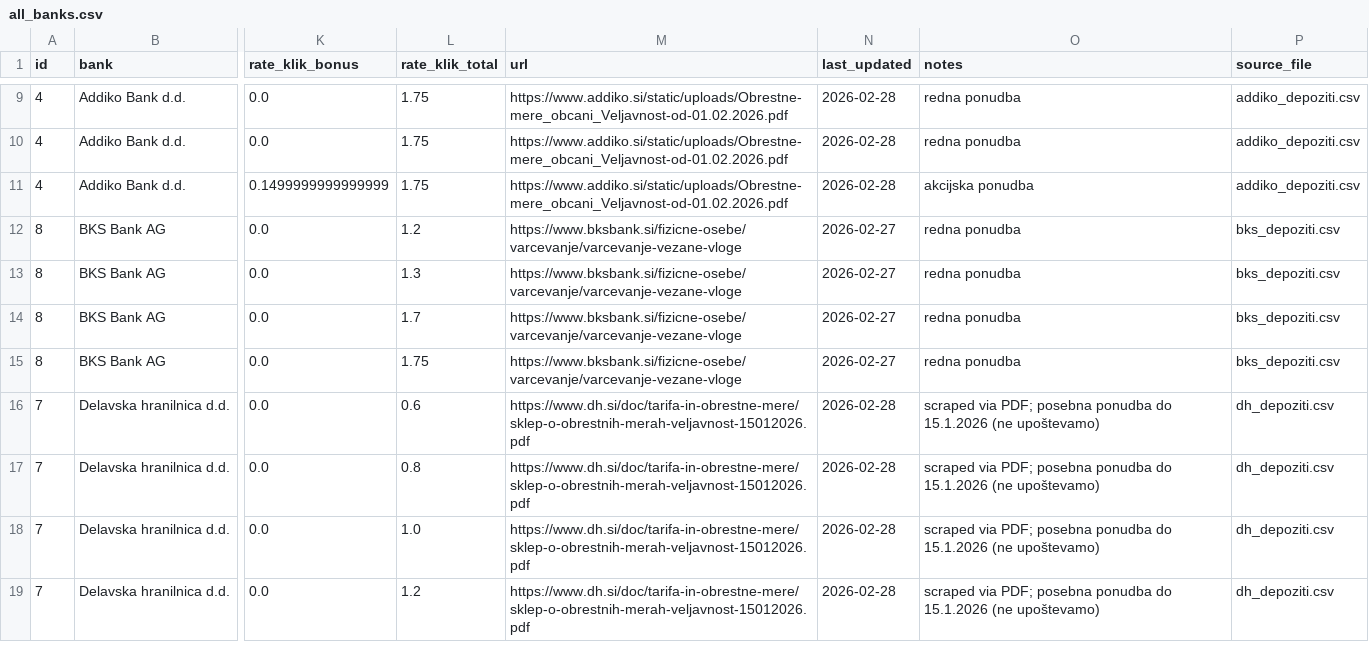
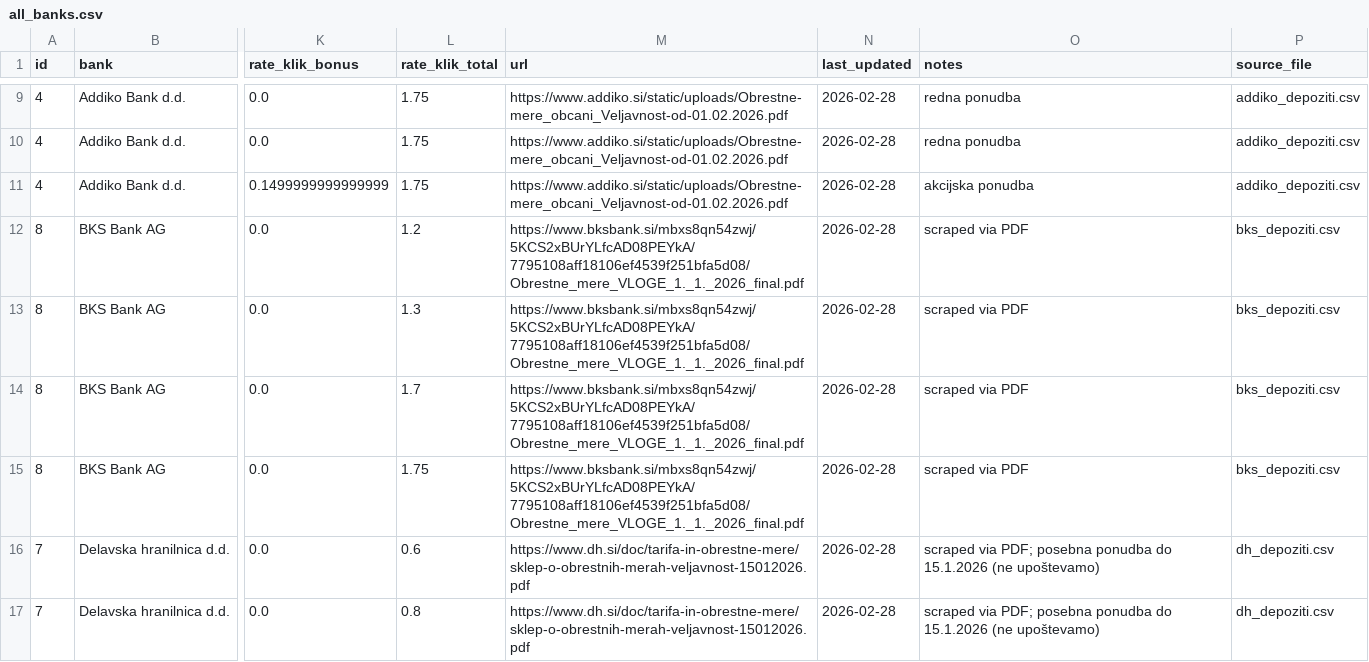
Before and after one commit to sigisitar30/FinPortal.si, a CSV file: Podatki bank/all_banks.csv, drawn as a sheet; only a part is shown, gaps mark what is left out; the shorter side is filled out with more unchanged rows; the diff names each change by its address in the sheet, - before the commit and + after, or states it on an @@ line.

```diff
--- a/Podatki bank/all_banks.csv
+++ b/Podatki bank/all_banks.csv
-M12:M15 (url): https://www.bksbank.si/fizicne-osebe/varcevanje/varcevanje-vezane-vloge
+M12:M15 (url): https://www.bksbank.si/mbxs8qn54zwj/5KCS2xBUrYLfcAD08PEYkA/7795108aff18106ef4539f251bfa5d08/Obrestne_mere_VLOGE_1._1._2026_final.pdf
-N12:N15 (last_updated): 2026-02-27
+N12:N15 (last_updated): 2026-02-28
-O12:O15 (notes): redna ponudba
+O12:O15 (notes): scraped via PDF
```
Also changed, not shown: Podatki bank/bks_depoziti.csv, 1 other file.
